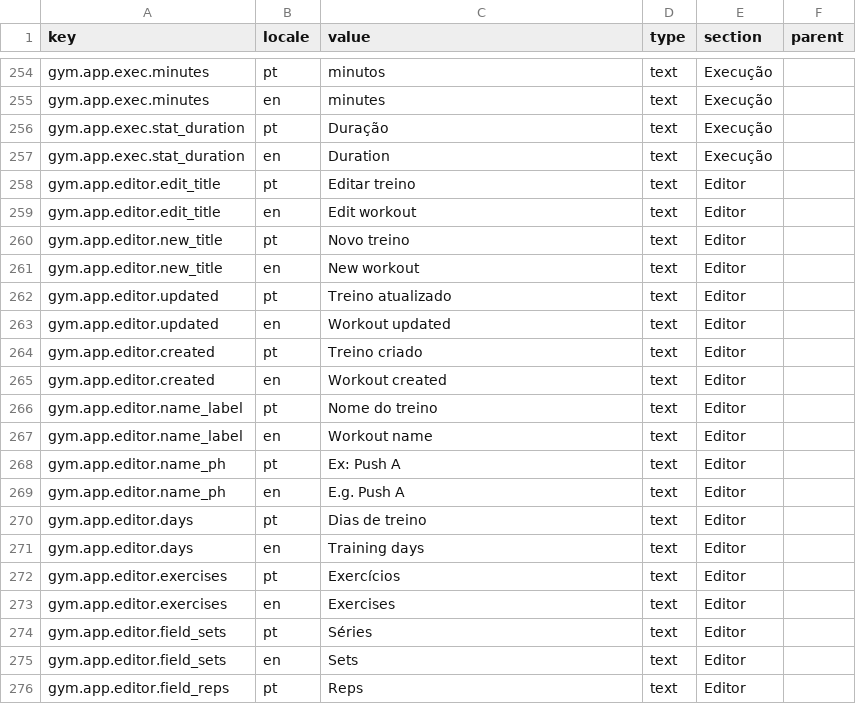
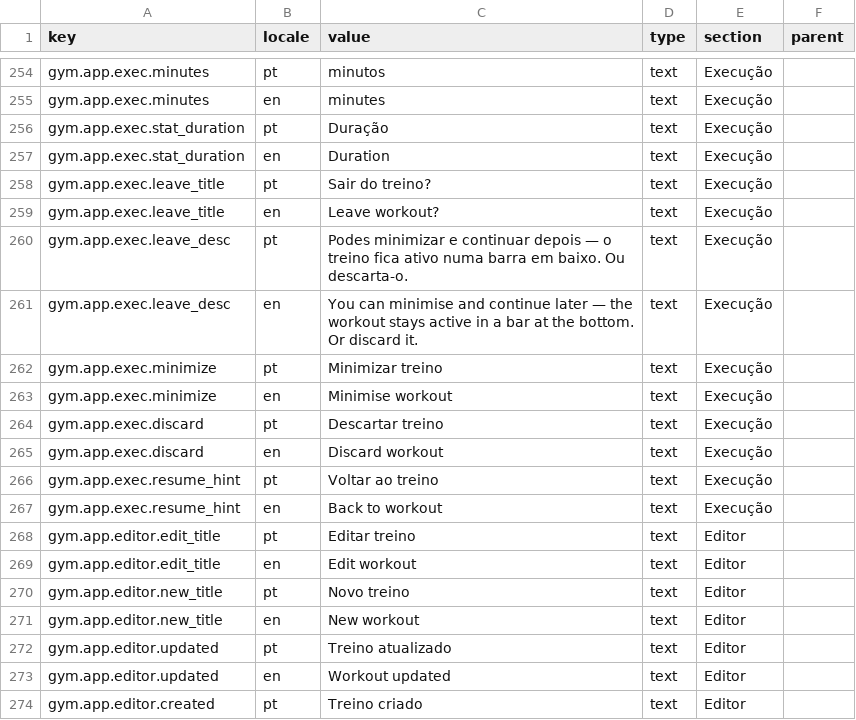
Before and after one commit to ruiffpereira/gymnoprado, a CSV file: content-import.csv, drawn as a sheet; only a part is shown, gaps mark what is left out; the shorter side is filled out with more unchanged rows.

```diff
--- a/content-import.csv
+++ b/content-import.csv
@@ -257,2 +257,12 @@ gym.app.exec.stat_duration,pt,Duração,text,Execução,
 gym.app.exec.stat_duration,en,Duration,text,Execução,
+gym.app.exec.leave_title,pt,Sair do treino?,text,Execução,
+gym.app.exec.leave_title,en,Leave workout?,text,Execução,
+gym.app.exec.leave_desc,pt,Podes minimizar e continuar depois — o treino fica ativo numa barra em baixo. Ou descarta-o.,text,Execução,
+gym.app.exec.leave_desc,en,You can minimise and continue later — the workout stays active in a bar at the bottom. Or discard it.,text,Execução,
+gym.app.exec.minimize,pt,Minimizar treino,text,Execução,
+gym.app.exec.minimize,en,Minimise workout,text,Execução,
+gym.app.exec.discard,pt,Descartar treino,text,Execução,
+gym.app.exec.discard,en,Discard workout,text,Execução,
+gym.app.exec.resume_hint,pt,Voltar ao treino,text,Execução,
+gym.app.exec.resume_hint,en,Back to workout,text,Execução,
 gym.app.editor.edit_title,pt,Editar treino,text,Editor,
```
Also changed, not shown: 3 other files.
